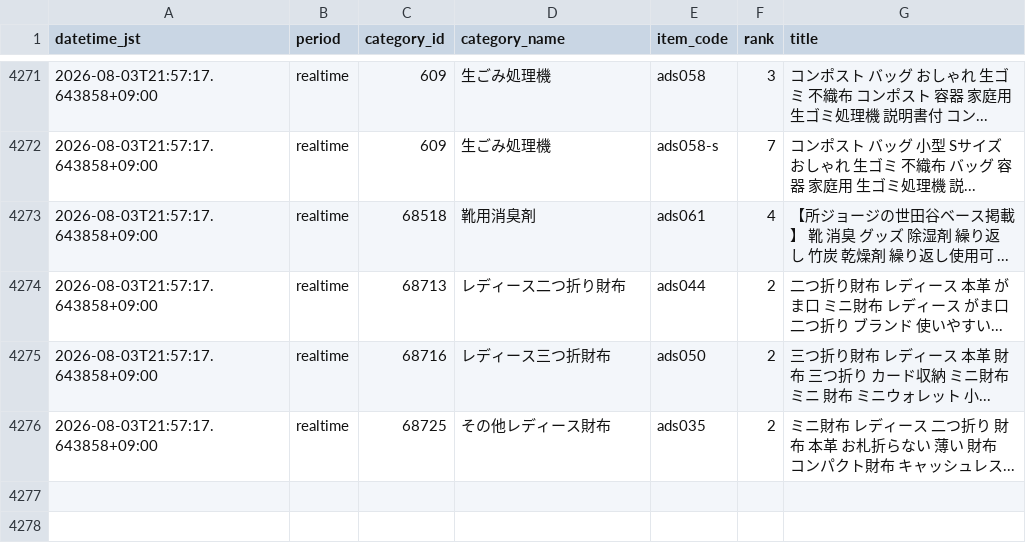
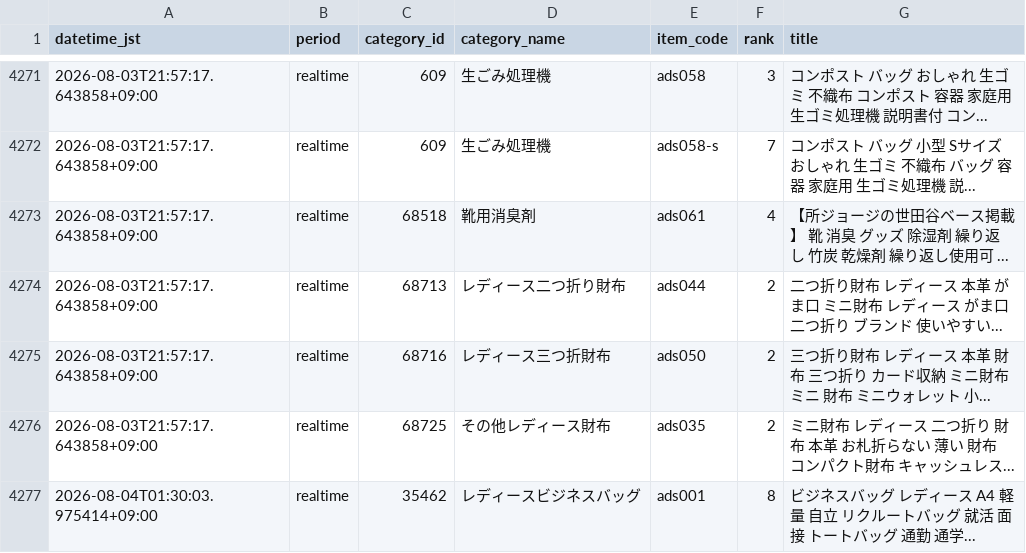
Before and after one commit to ads-hideki/yahoo-ranking-monitor, a CSV file: data/history.csv, drawn as a sheet; only a part is shown, gaps mark what is left out.

```diff
--- a/data/history.csv
+++ b/data/history.csv
@@ -4276 +4276,2 @@
 2026-08-03T21:57:17.643858+09:00,realtime,68725,その他レディース財布,ads035,2,ミニ財布 レディース 二つ折り 財布 本革 お札折らない 薄い 財布 コンパクト財布 キャッシュレス...
+2026-08-04T01:30:03.975414+09:00,realtime,35462,レディースビジネスバッグ,ads001,8,ビジネスバッグ レディース A4 軽量 自立 リクルートバッグ 就活 面接 トートバッグ 通勤 通学...
```
Also changed, not shown: 15 other files.
